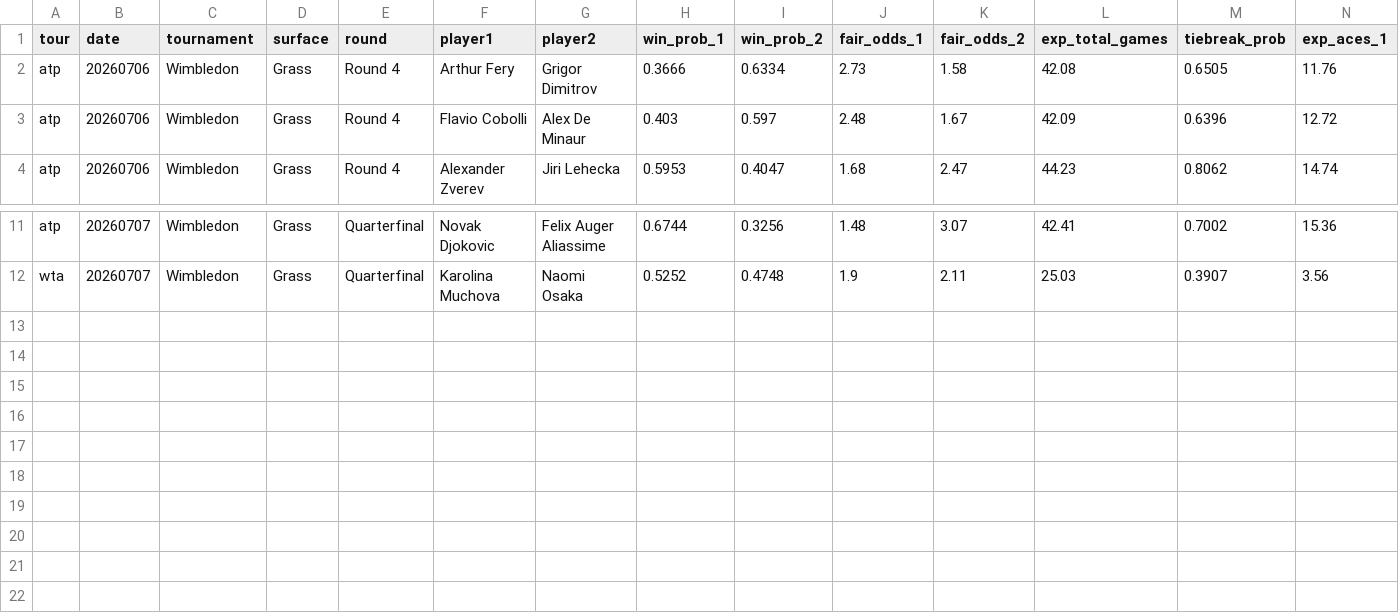
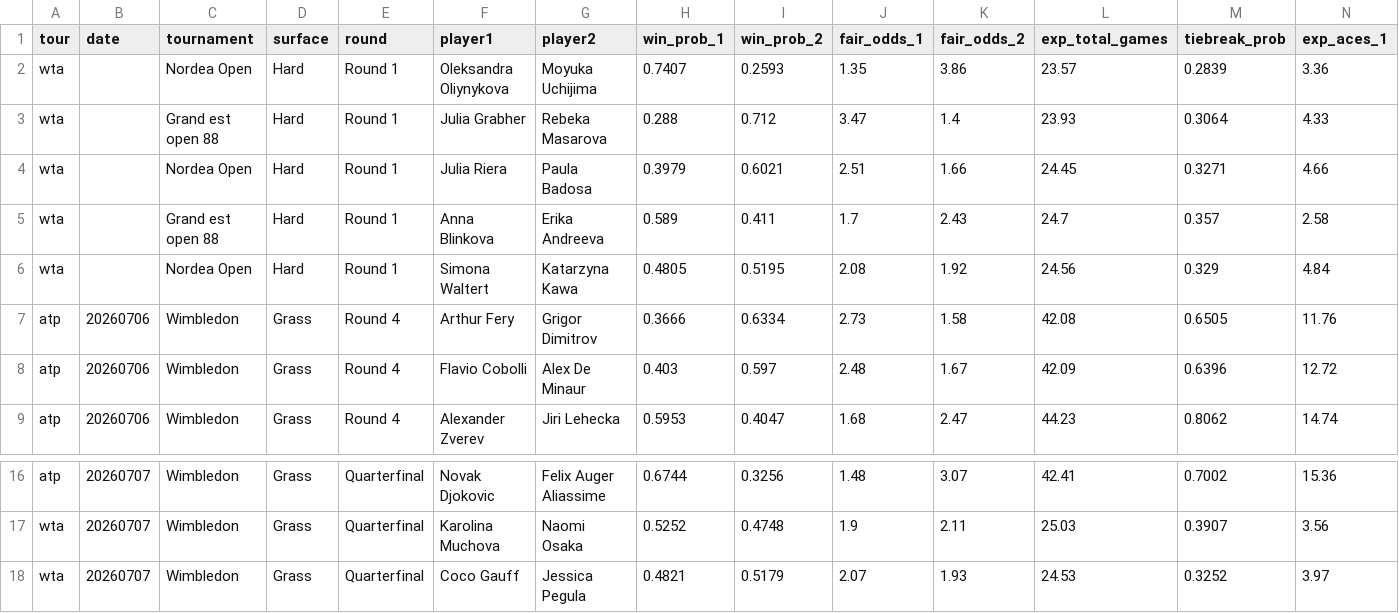
Before and after one commit to DanielTomaro13/Tennis-Modelling, a CSV file: reports/predictions.csv, drawn as a sheet; only a part is shown, gaps mark what is left out; rows hold the shown columns only; the diff names each change by its address in the sheet, - before the commit and + after, or states it on an @@ line.

```diff
--- a/reports/predictions.csv
+++ b/reports/predictions.csv
+row 2: wta |  | Nordea Open | Hard | Round 1 | Oleksandra Oliynykova | Moyuka Uchijima | 0.7407 | 0.2593 | 1.35 | 3.86 | 23.57 | 0.2839 | 3.36
+row 3: wta |  | Grand est open 88 | Hard | Round 1 | Julia Grabher | Rebeka Masarova | 0.288 | 0.712 | 3.47 | 1.4 | 23.93 | 0.3064 | 4.33
+row 4: wta |  | Nordea Open | Hard | Round 1 | Julia Riera | Paula Badosa | 0.3979 | 0.6021 | 2.51 | 1.66 | 24.45 | 0.3271 | 4.66
+row 5: wta |  | Grand est open 88 | Hard | Round 1 | Anna Blinkova | Erika Andreeva | 0.589 | 0.411 | 1.7 | 2.43 | 24.7 | 0.357 | 2.58
+row 6: wta |  | Nordea Open | Hard | Round 1 | Simona Waltert | Katarzyna Kawa | 0.4805 | 0.5195 | 2.08 | 1.92 | 24.56 | 0.329 | 4.84
+row 18: wta | 20260707 | Wimbledon | Grass | Quarterfinal | Coco Gauff | Jessica Pegula | 0.4821 | 0.5179 | 2.07 | 1.93 | 24.53 | 0.3252 | 3.97
```
Also changed, not shown: 7 other files.
